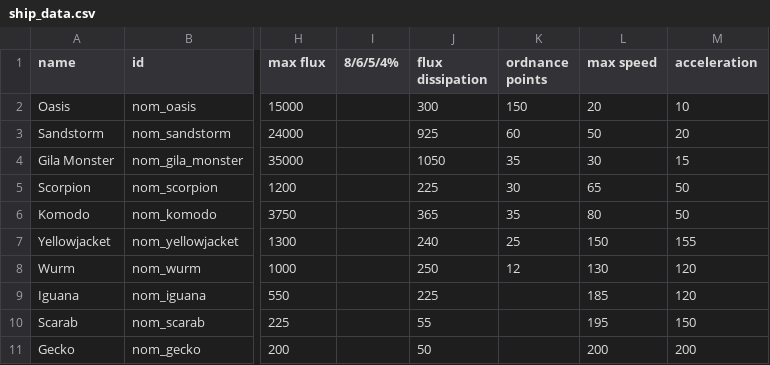
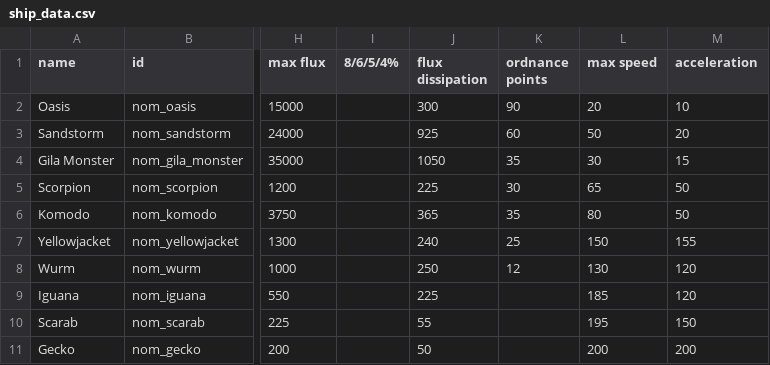
Before and after one commit to Trylobot/ss-nom, a CSV file: data/hulls/ship_data.csv, drawn as a sheet; only a part is shown, gaps mark what is left out; the diff names each change by its address in the sheet, - before the commit and + after, or states it on an @@ line.

```diff
--- a/data/hulls/ship_data.csv
+++ b/data/hulls/ship_data.csv
-K2 (ordnance points): 150
+K2 (ordnance points): 90
```
Also changed, not shown: 11 other files.
